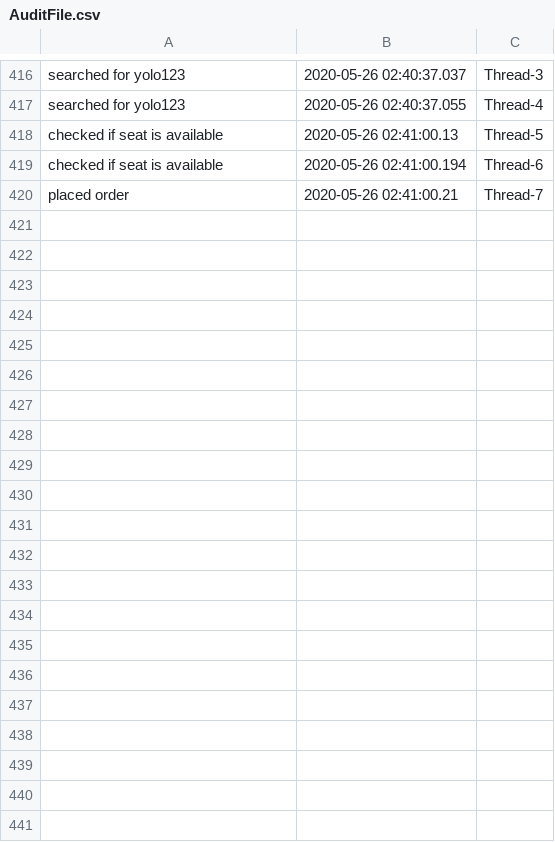
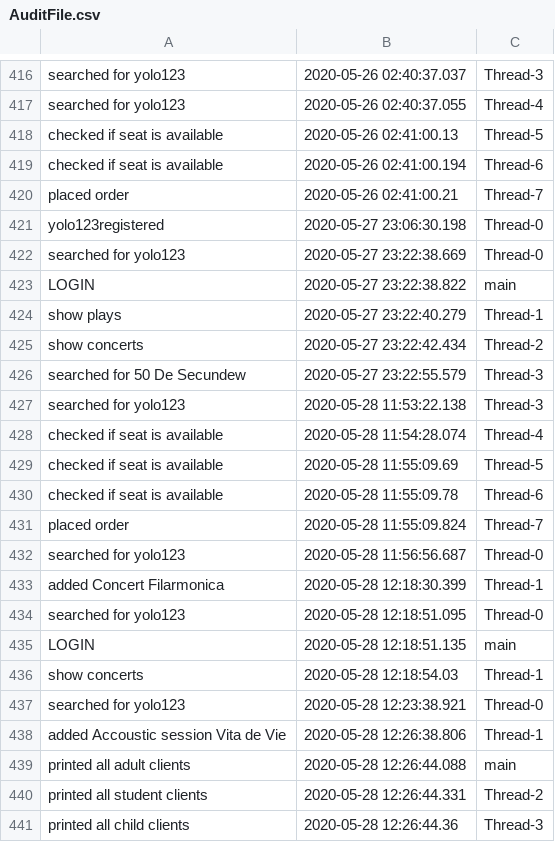
Before and after one commit to IoanaBajan/ticketbooking-app-theater, a CSV file: AuditFile.csv, drawn as a sheet; only a part is shown, gaps mark what is left out.

```diff
--- a/AuditFile.csv
+++ b/AuditFile.csv
@@ -420 +420,22 @@ checked if seat is available ,2020-05-26 02:41:00.194,Thread-6
  placed order ,2020-05-26 02:41:00.21,Thread-7
+yolo123registered,2020-05-27 23:06:30.198,Thread-0
+searched for yolo123,2020-05-27 23:22:38.669,Thread-0
+LOGIN,2020-05-27 23:22:38.822,main
+show plays,2020-05-27 23:22:40.279,Thread-1
+show concerts,2020-05-27 23:22:42.434,Thread-2
+searched for 50 De Secundew,2020-05-27 23:22:55.579,Thread-3
+searched for yolo123,2020-05-28 11:53:22.138,Thread-3
+checked if seat is available ,2020-05-28 11:54:28.074,Thread-4
+checked if seat is available ,2020-05-28 11:55:09.69,Thread-5
+checked if seat is available ,2020-05-28 11:55:09.78,Thread-6
+ placed order ,2020-05-28 11:55:09.824,Thread-7
+searched for yolo123,2020-05-28 11:56:56.687,Thread-0
+added Concert Filarmonica,2020-05-28 12:18:30.399,Thread-1
+searched for yolo123,2020-05-28 12:18:51.095,Thread-0
+LOGIN,2020-05-28 12:18:51.135,main
+show concerts,2020-05-28 12:18:54.03,Thread-1
+searched for yolo123,2020-05-28 12:23:38.921,Thread-0
+added Accoustic session Vita de Vie,2020-05-28 12:26:38.806,Thread-1
+printed all adult clients,2020-05-28 12:26:44.088,main
+printed all student clients,2020-05-28 12:26:44.331,Thread-2
+printed all child clients ,2020-05-28 12:26:44.36,Thread-3
```
Also changed, not shown: 56 other files.
